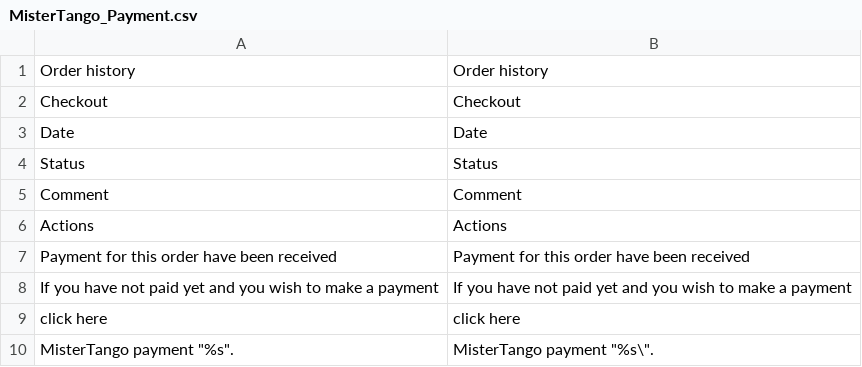
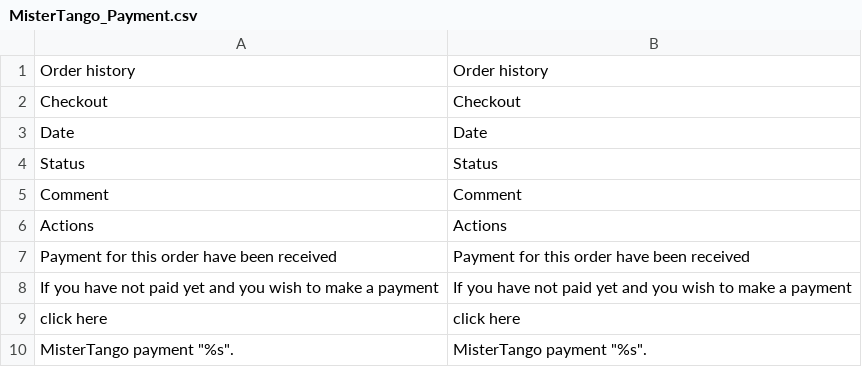
Before and after one commit to mistertango-dev/magento-module, a CSV file: 1.x/app/locale/en_US/MisterTango_Payment.csv, drawn as a sheet.

```diff
--- a/1.x/app/locale/en_US/MisterTango_Payment.csv
+++ b/1.x/app/locale/en_US/MisterTango_Payment.csv
@@ -9,2 +9,2 @@
 "click here","click here"
-"MisterTango payment ""%s"".","MisterTango payment ""%s\""."
+"MisterTango payment ""%s"".","MisterTango payment ""%s""."
```
Also changed, not shown: 1.x/app/locale/lt_LT/MisterTango_Payment.csv, 1 other file.
